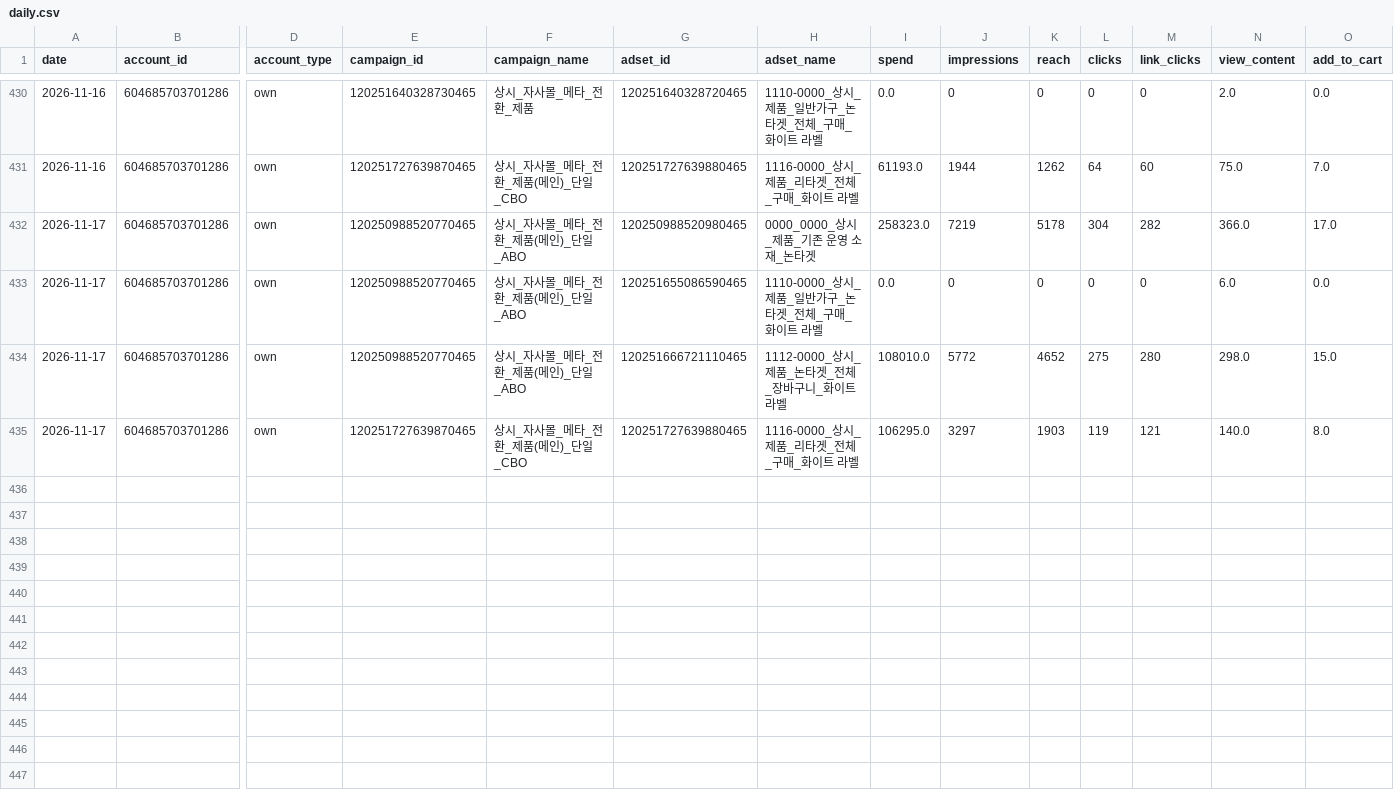
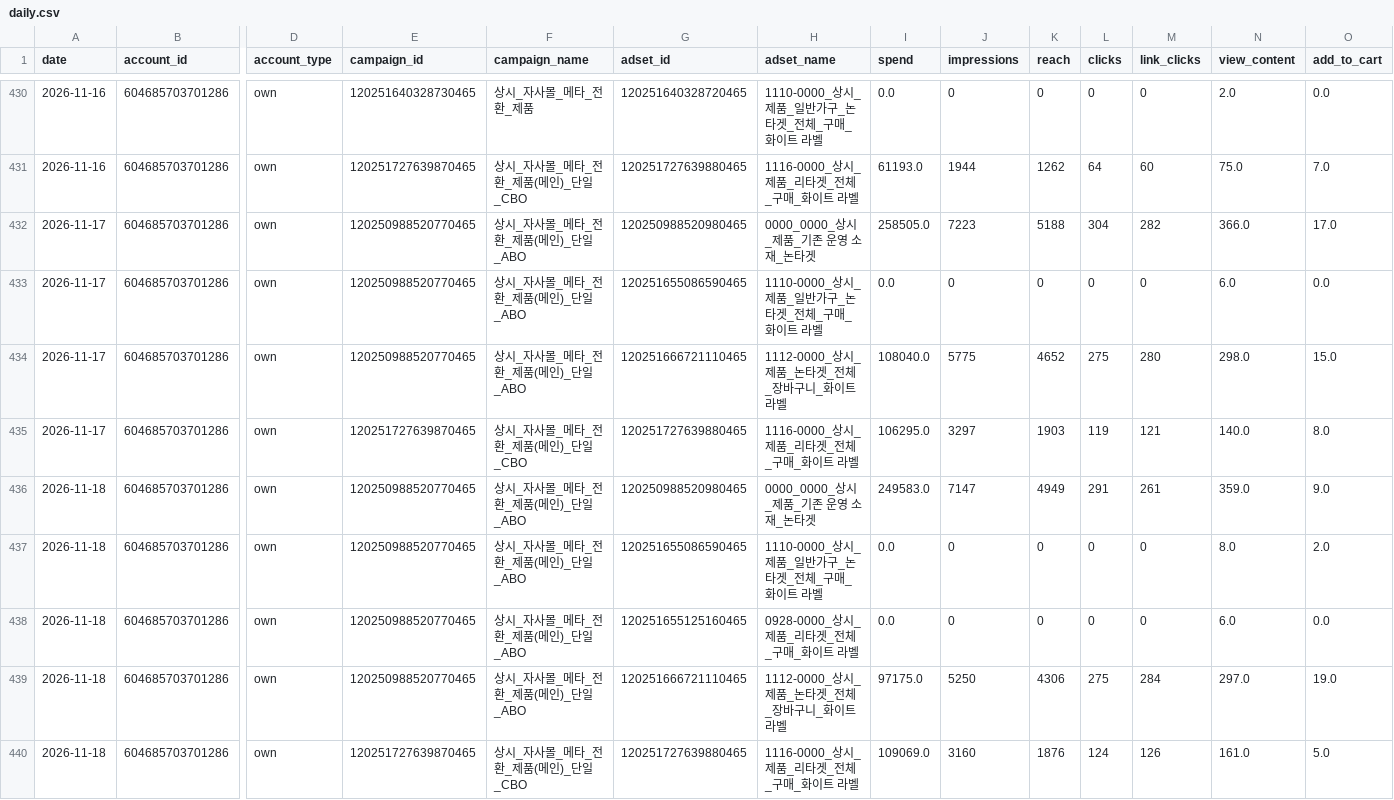
Before and after one commit to ahnhee7165/meta_BARNUI, a CSV file: data/daily.csv, drawn as a sheet; only a part is shown, gaps mark what is left out; rows hold the shown columns only; the diff names each change by its address in the sheet, - before the commit and + after, or states it on an @@ line.

```diff
--- a/data/daily.csv
+++ b/data/daily.csv
-I432 (spend): 258323.0
+I432 (spend): 258505.0
-J432 (impressions): 7219
+J432 (impressions): 7223
-K432 (reach): 5178
+K432 (reach): 5188
-I434 (spend): 108010.0
+I434 (spend): 108040.0
-J434 (impressions): 5772
+J434 (impressions): 5775
+row 436: 2026-11-18 | 604685703701286 | own | 120250988520770465 | 상시_자사몰_메타_전환_제품(메인)_단일_ABO | 120250988520980465 | 0000_0000_상시_제품_기존 운영 소재_논타겟 | 249583.0 | 7147 | 4949 | 291 | 261 | 359.0 | 9.0
+row 437: 2026-11-18 | 604685703701286 | own | 120250988520770465 | 상시_자사몰_메타_전환_제품(메인)_단일_ABO | 120251655086590465 | 1110-0000_상시_제품_일반가구_논타겟_전체_구매_화이트 라벨 | 0.0 | 0 | 0 | 0 | 0 | 8.0 | 2.0
+row 438: 2026-11-18 | 604685703701286 | own | 120250988520770465 | 상시_자사몰_메타_전환_제품(메인)_단일_ABO | 120251655125160465 | 0928-0000_상시_제품_리타겟_전체_구매_화이트 라벨 | 0.0 | 0 | 0 | 0 | 0 | 6.0 | 0.0
+row 439: 2026-11-18 | 604685703701286 | own | 120250988520770465 | 상시_자사몰_메타_전환_제품(메인)_단일_ABO | 120251666721110465 | 1112-0000_상시_제품_논타겟_전체_장바구니_화이트 라벨 | 97175.0 | 5250 | 4306 | 275 | 284 | 297.0 | 19.0
+row 440: 2026-11-18 | 604685703701286 | own | 120251727639870465 | 상시_자사몰_메타_전환_제품(메인)_단일_CBO | 120251727639880465 | 1116-0000_상시_제품_리타겟_전체_구매_화이트 라벨 | 109069.0 | 3160 | 1876 | 124 | 126 | 161.0 | 5.0
```
Also changed, not shown: 6 other files.
